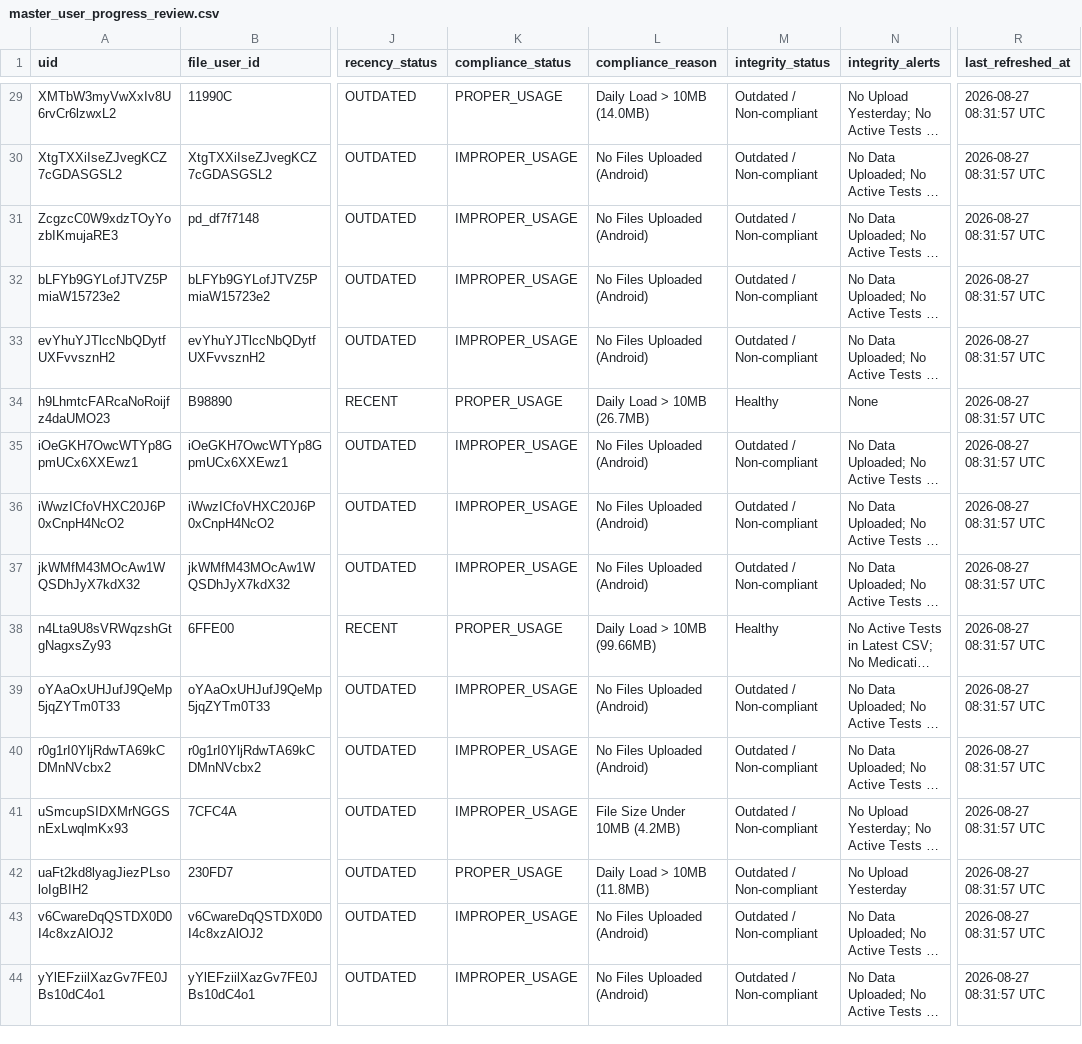
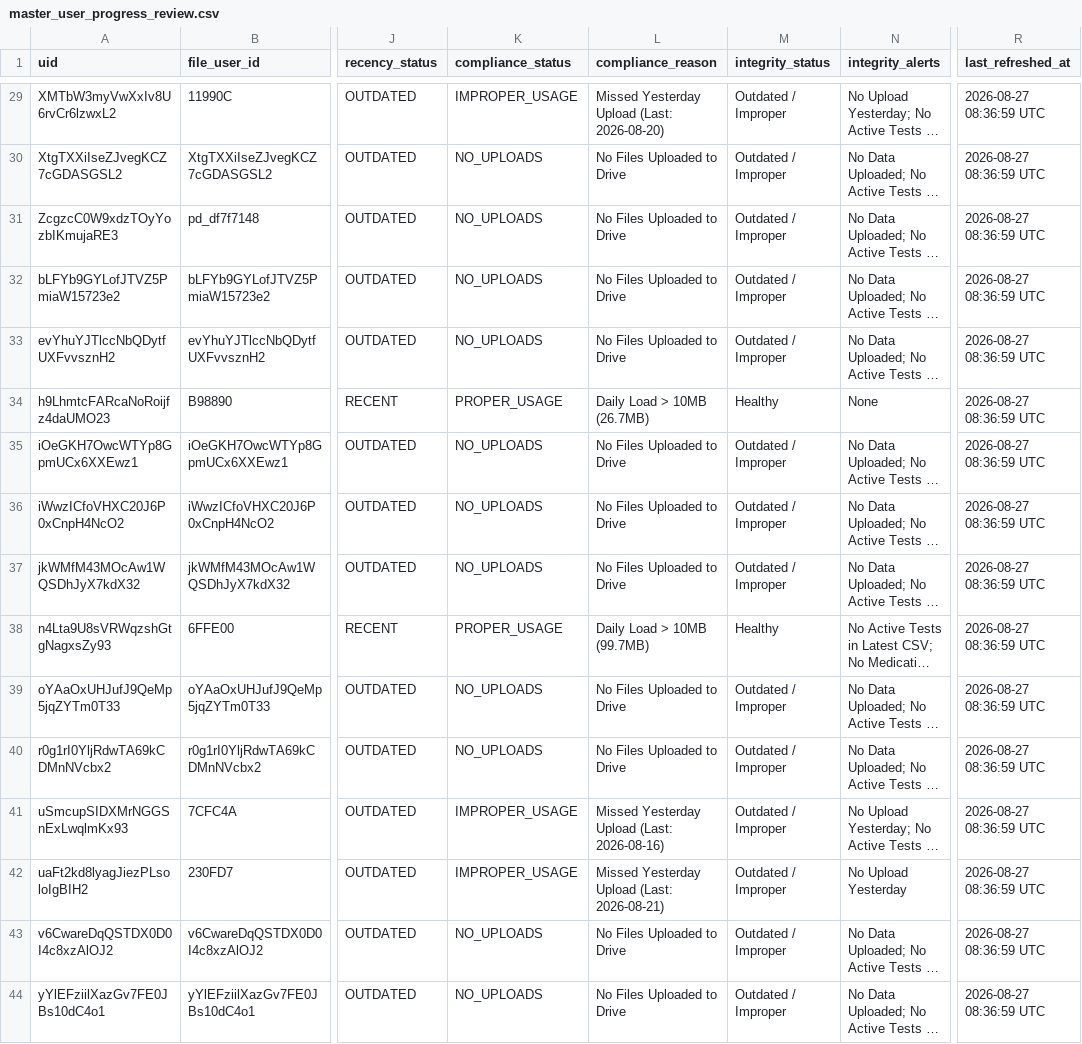
Before and after one commit to dopax35/dopax-mobile, a CSV file: admin/master_user_progress_review.csv, drawn as a sheet; only a part is shown, gaps mark what is left out; long unchanged cells end in …; the diff covers the shown part only; the diff names each change by its address in the sheet, - before the commit and + after, or states it on an @@ line.

Commit message:
fix(compliance): refine 3-tier usage classification (Proper Usage vs Improper Usage vs No Uploads)

```diff
--- a/admin/master_user_progress_review.csv
+++ b/admin/master_user_progress_review.csv
-K29 (compliance_status): PROPER_USAGE
+K29 (compliance_status): IMPROPER_USAGE
-L29 (compliance_reason): Daily Load > 10MB (14.0MB)
+L29 (compliance_reason): Missed Yesterday Upload (Last: 2026-08-20)
-M29:M33 (integrity_status): Outdated / Non-compliant
+M29:M33 (integrity_status): Outdated / Improper
-R29:R44 (last_refreshed_at): 2026-08-27 08:31:57 UTC
+R29:R44 (last_refreshed_at): 2026-08-27 08:36:59 UTC
-K30:K33 (compliance_status): IMPROPER_USAGE
+K30:K33 (compliance_status): NO_UPLOADS
-L30:L33 (compliance_reason): No Files Uploaded (Android)
+L30:L33 (compliance_reason): No Files Uploaded to Drive
-K35:K37 (compliance_status): IMPROPER_USAGE
+K35:K37 (compliance_status): NO_UPLOADS
-L35:L37 (compliance_reason): No Files Uploaded (Android)
+L35:L37 (compliance_reason): No Files Uploaded to Drive
-M35:M37 (integrity_status): Outdated / Non-compliant
+M35:M37 (integrity_status): Outdated / Improper
-L38 (compliance_reason): Daily Load > 10MB (99.66MB)
+L38 (compliance_reason): Daily Load > 10MB (99.7MB)
-K39:K40 (compliance_status): IMPROPER_USAGE
+K39:K40 (compliance_status): NO_UPLOADS
-L39:L40 (compliance_reason): No Files Uploaded (Android)
+L39:L40 (compliance_reason): No Files Uploaded to Drive
-M39:M44 (integrity_status): Outdated / Non-compliant
+M39:M44 (integrity_status): Outdated / Improper
-L41 (compliance_reason): File Size Under 10MB (4.2MB)
+L41 (compliance_reason): Missed Yesterday Upload (Last: 2026-08-16)
-K42 (compliance_status): PROPER_USAGE
+K42 (compliance_status): IMPROPER_USAGE
-L42 (compliance_reason): Daily Load > 10MB (11.8MB)
+L42 (compliance_reason): Missed Yesterday Upload (Last: 2026-08-21)
-K43:K44 (compliance_status): IMPROPER_USAGE
+K43:K44 (compliance_status): NO_UPLOADS
-L43:L44 (compliance_reason): No Files Uploaded (Android)
+L43:L44 (compliance_reason): No Files Uploaded to Drive
```
Also changed, not shown: 105 edited cells elsewhere in this file, 4 other files.
